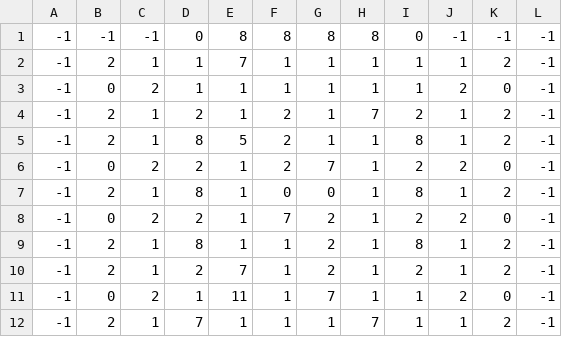
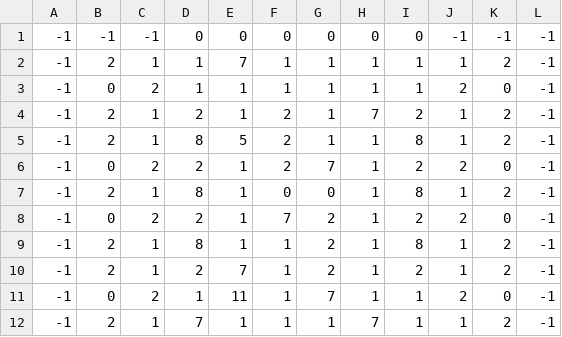
Before and after one commit to padaria-jogos/robota, a CSV file: Assets/Arena/Arena2/Arena2.csv, drawn as a sheet.

Commit message:
arena 2, assets

```diff
--- a/Assets/Arena/Arena2/Arena2.csv
+++ b/Assets/Arena/Arena2/Arena2.csv
@@ -1,2 +1,2 @@
--1,-1,-1,0,8,8,8,8,0,-1,-1,-1
+-1,-1,-1,0,0,0,0,0,0,-1,-1,-1
 -1,2,1,1,7,1,1,1,1,1,2,-1
```
Also changed, not shown: 16 other files.
